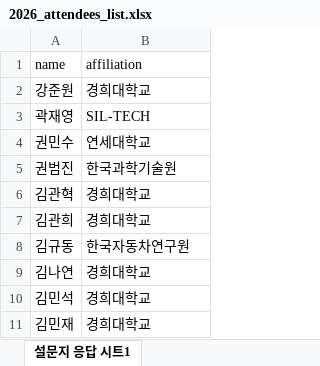
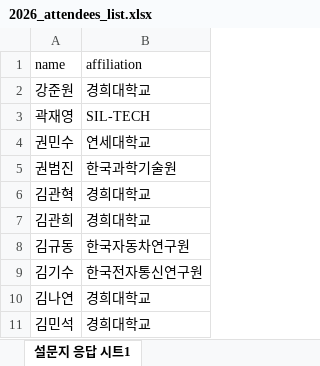
Before and after one commit to ysunahn/test_workshoppage_v3, an Excel workbook: 2026_attendees_list.xlsx, sheet 설문지 응답 시트1, drawn as a sheet; only a part is shown; the shorter side is filled out with more unchanged rows; values as stored, in another font and other column widths than the file's, no borders; the diff names each change by its address in the sheet, - before the commit and + after, or states it on an @@ line.

```diff
--- a/2026_attendees_list.xlsx (sheet 설문지 응답 시트1)
+++ b/2026_attendees_list.xlsx (sheet 설문지 응답 시트1)
+row 9: 김기수 | 한국전자통신연구원
```
Also changed, not shown: 2026_Lunarworkshop_presentation.xlsx.
